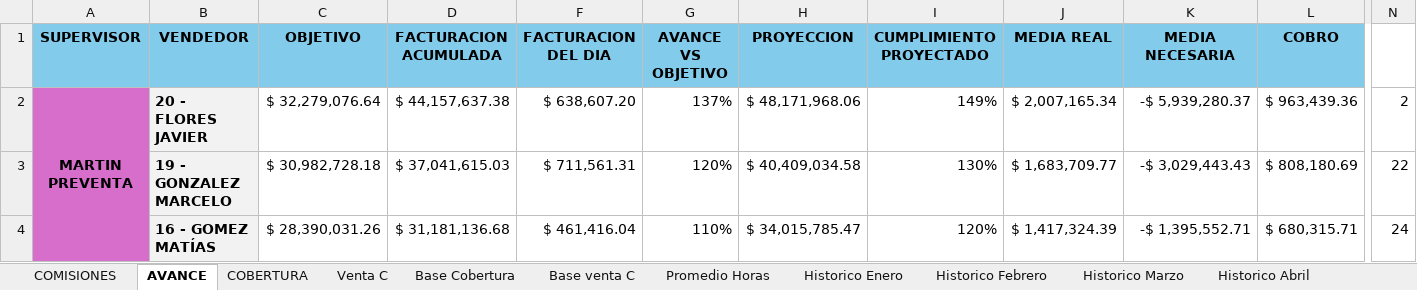
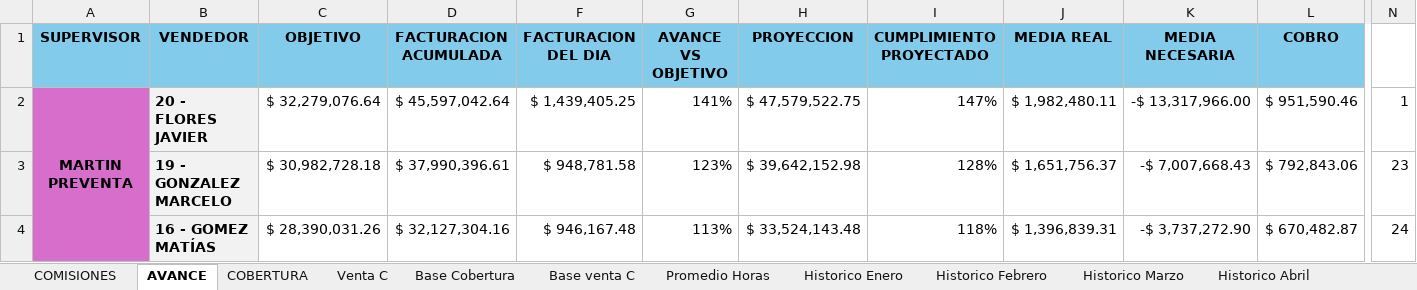
Before and after one commit to cesartrix/Avanve-ventas, an Excel workbook: data/ventas.xlsx, sheet AVANCE, drawn as a sheet; only a part is shown, gaps mark what is left out; values as stored, in another font and other column widths than the file's, no borders; conditional formats not drawn; the diff covers the shown part only; the diff names each change by its address in the sheet, - before the commit and + after, or states it on an @@ line.

Commit message:
Actualizar data/ventas.xlsx 2026-06-29

```diff
--- a/data/ventas.xlsx (sheet AVANCE)
+++ b/data/ventas.xlsx (sheet AVANCE)
-D2 (FACTURACION ACUMULADA): $ 44,157,637.38
+D2 (FACTURACION ACUMULADA): $ 45,597,042.64
-F2 (FACTURACION DEL DIA): $ 638,607.20
+F2 (FACTURACION DEL DIA): $ 1,439,405.25
-G2 (AVANCE VS OBJETIVO): 137%
+G2 (AVANCE VS OBJETIVO): 141%
-H2 (PROYECCION): $ 48,171,968.06
+H2 (PROYECCION): $ 47,579,522.75
-I2 (CUMPLIMIENTO PROYECTADO): 149%
+I2 (CUMPLIMIENTO PROYECTADO): 147%
-J2 (MEDIA REAL): $ 2,007,165.34
+J2 (MEDIA REAL): $ 1,982,480.11
-K2 (MEDIA NECESARIA): -$ 5,939,280.37
+K2 (MEDIA NECESARIA): -$ 13,317,966.00
-L2 (COBRO): $ 963,439.36
+L2 (COBRO): $ 951,590.46
-N2: 2
+N2: 1
-D3 (FACTURACION ACUMULADA): $ 37,041,615.03
+D3 (FACTURACION ACUMULADA): $ 37,990,396.61
-F3 (FACTURACION DEL DIA): $ 711,561.31
+F3 (FACTURACION DEL DIA): $ 948,781.58
-G3 (AVANCE VS OBJETIVO): 120%
+G3 (AVANCE VS OBJETIVO): 123%
-H3 (PROYECCION): $ 40,409,034.58
+H3 (PROYECCION): $ 39,642,152.98
-I3 (CUMPLIMIENTO PROYECTADO): 130%
+I3 (CUMPLIMIENTO PROYECTADO): 128%
-J3 (MEDIA REAL): $ 1,683,709.77
+J3 (MEDIA REAL): $ 1,651,756.37
-K3 (MEDIA NECESARIA): -$ 3,029,443.43
+K3 (MEDIA NECESARIA): -$ 7,007,668.43
-L3 (COBRO): $ 808,180.69
+L3 (COBRO): $ 792,843.06
-N3: 22
+N3: 23
-D4 (FACTURACION ACUMULADA): $ 31,181,136.68
+D4 (FACTURACION ACUMULADA): $ 32,127,304.16
-F4 (FACTURACION DEL DIA): $ 461,416.04
+F4 (FACTURACION DEL DIA): $ 946,167.48
-G4 (AVANCE VS OBJETIVO): 110%
+G4 (AVANCE VS OBJETIVO): 113%
-H4 (PROYECCION): $ 34,015,785.47
+H4 (PROYECCION): $ 33,524,143.48
-I4 (CUMPLIMIENTO PROYECTADO): 120%
+I4 (CUMPLIMIENTO PROYECTADO): 118%
-J4 (MEDIA REAL): $ 1,417,324.39
+J4 (MEDIA REAL): $ 1,396,839.31
-K4 (MEDIA NECESARIA): -$ 1,395,552.71
+K4 (MEDIA NECESARIA): -$ 3,737,272.90
-L4 (COBRO): $ 680,315.71
+L4 (COBRO): $ 670,482.87
```
Also changed, not shown: 5 added rows, 5 removed rows and 243 edited cells elsewhere in this sheet, sheet Base Cobertura, sheet COMISIONES, sheet COBERTURA, hidden cells.
